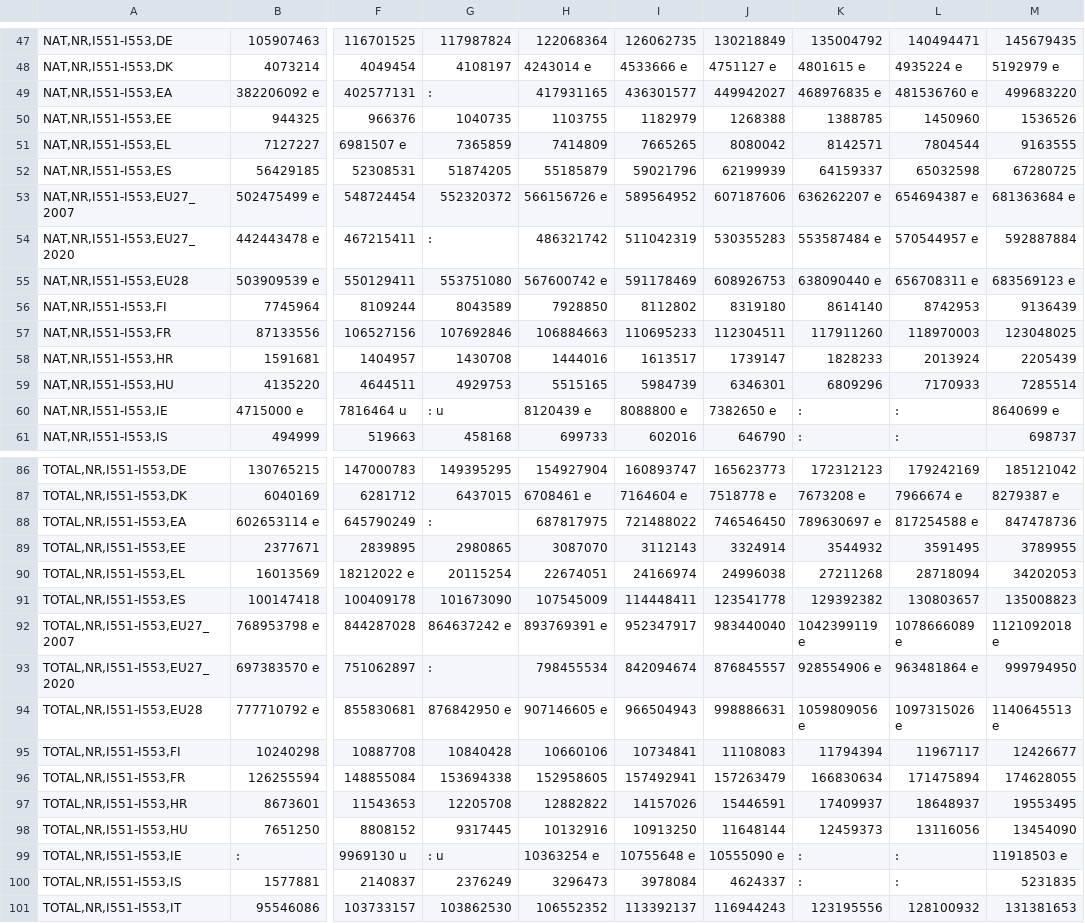
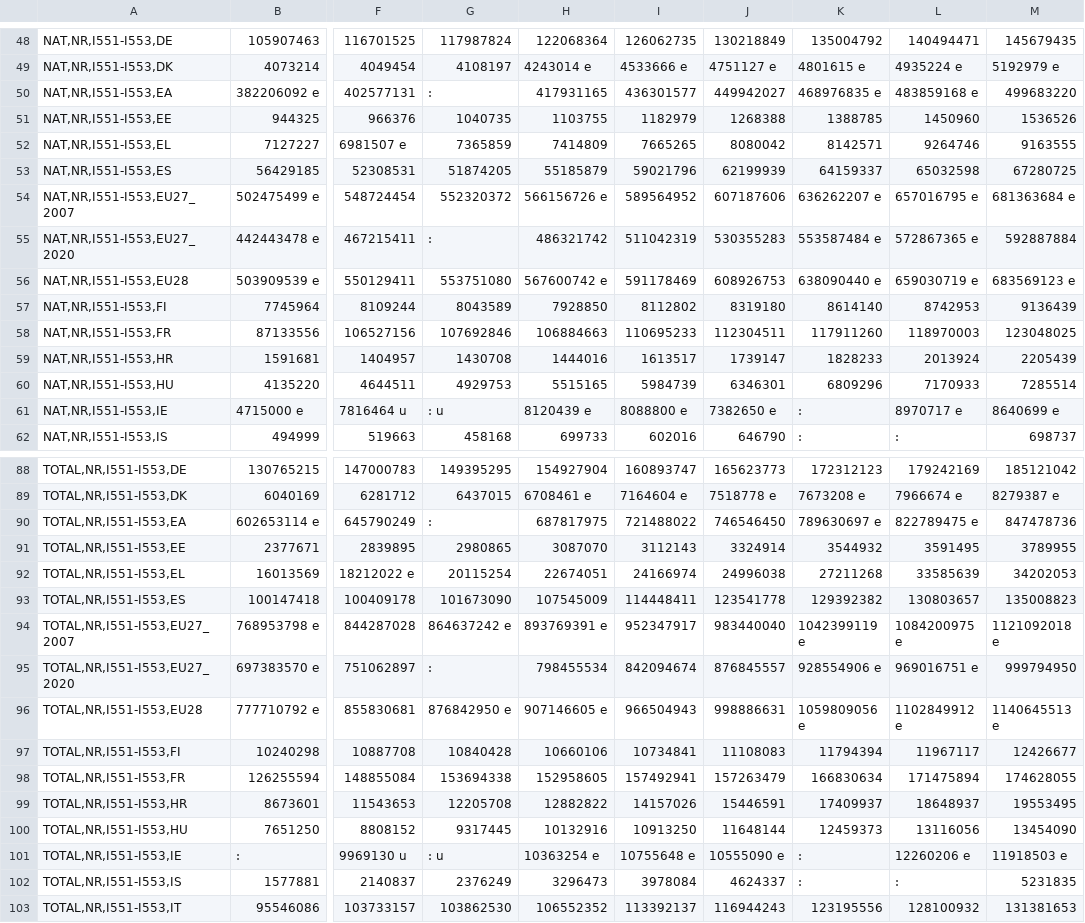
Before and after one commit to odypapadakis/Arxes_Python_2021, a TSV file: Source_Files/Data_Arrivals.tsv, drawn as a sheet; only a part is shown, gaps mark what is left out; addresses are those after the commit; the diff covers the shown part only; the diff names each change by its address in the sheet, - before the commit and + after, or states it on an @@ line.

```diff
--- a/Source_Files/Data_Arrivals.tsv
+++ b/Source_Files/Data_Arrivals.tsv
-L50: 481536760 e
+L50: 483859168 e
-L52: 7804544
+L52: 9264746
-L54: 654694387 e
+L54: 657016795 e
-L55: 570544957 e
+L55: 572867365 e
-L56: 656708311 e
+L56: 659030719 e
-L61: :
+L61: 8970717 e
-L90: 817254588 e
+L90: 822789475 e
-L92: 28718094
+L92: 33585639
-L94: 1078666089 e
+L94: 1084200975 e
-L95: 963481864 e
+L95: 969016751 e
-L96: 1097315026 e
+L96: 1102849912 e
-L101: :
+L101: 12260206 e
```
Also changed, not shown: 3 added rows and 6 edited cells elsewhere in this file, Source_Files/Data_Arrivals.csv, Source_Files/Data_Nights.csv, 7 other files.
